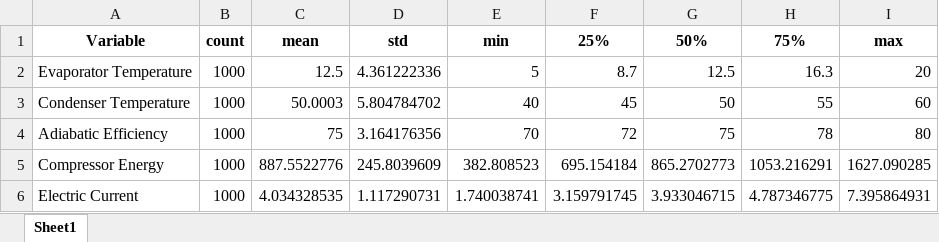
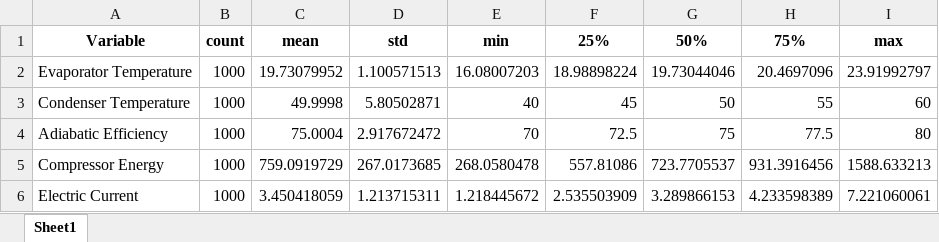
Before and after one commit to Spogis/DWSIM_CoolSim, an Excel workbook: datasets/Parallel_Filter_Stats.xlsx, sheet Sheet1, drawn as a sheet; only a part is shown; values as stored, in another font and other column widths than the file's, no borders; the diff covers the shown part only; the diff names each change by its address in the sheet, - before the commit and + after, or states it on an @@ line.

```diff
--- a/datasets/Parallel_Filter_Stats.xlsx (sheet Sheet1)
+++ b/datasets/Parallel_Filter_Stats.xlsx (sheet Sheet1)
-C2: 12.5
+C2: 19.73079952
-D2: 4.361222336
+D2: 1.100571513
-E2: 5
+E2: 16.08007203
-F2: 8.7
+F2: 18.98898224
-G2: 12.5
+G2: 19.73044046
-H2: 16.3
+H2: 20.4697096
-I2: 20
+I2: 23.91992797
-C3: 50.0003
+C3: 49.9998
-D3: 5.804784702
+D3: 5.80502871
-C4: 75
+C4: 75.0004
-D4: 3.164176356
+D4: 2.917672472
-F4: 72
+F4: 72.5
-H4: 78
+H4: 77.5
-C5: 887.5522776
+C5: 759.0919729
-D5: 245.8039609
+D5: 267.0173685
-E5: 382.808523
+E5: 268.0580478
-F5: 695.154184
+F5: 557.81086
-G5: 865.2702773
+G5: 723.7705537
-H5: 1053.216291
+H5: 931.3916456
-I5: 1627.090285
+I5: 1588.633213
-C6: 4.034328535
+C6: 3.450418059
-D6: 1.117290731
+D6: 1.213715311
-E6: 1.740038741
+E6: 1.218445672
-F6: 3.159791745
+F6: 2.535503909
-G6: 3.933046715
+G6: 3.289866153
-H6: 4.787346775
+H6: 4.233598389
-I6: 7.395864931
+I6: 7.221060061
```
Also changed, not shown: 1 added row and 14 edited cells elsewhere in this sheet, datasets/DOE_LHC.xlsx, datasets/DOE_Setup.xlsx, 14 other files.
